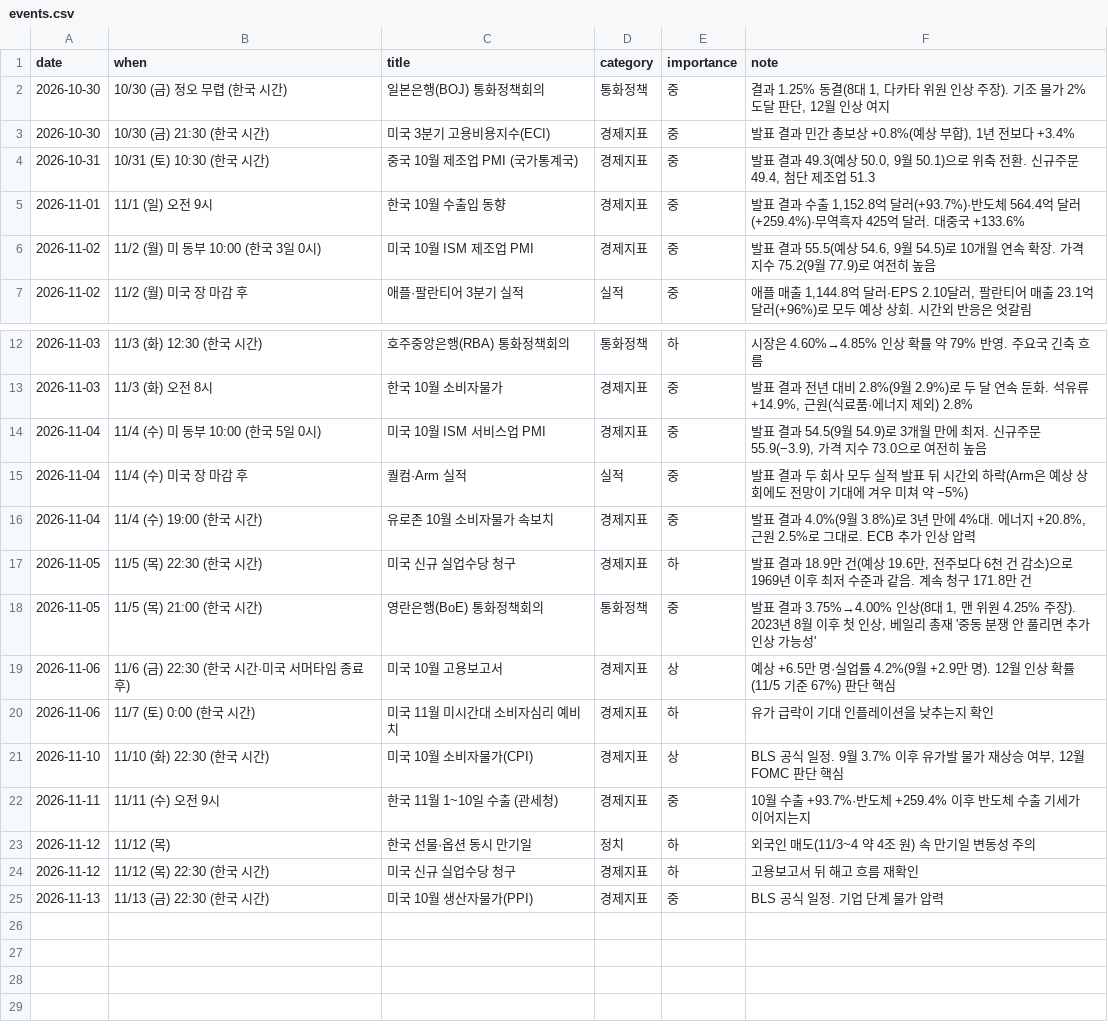
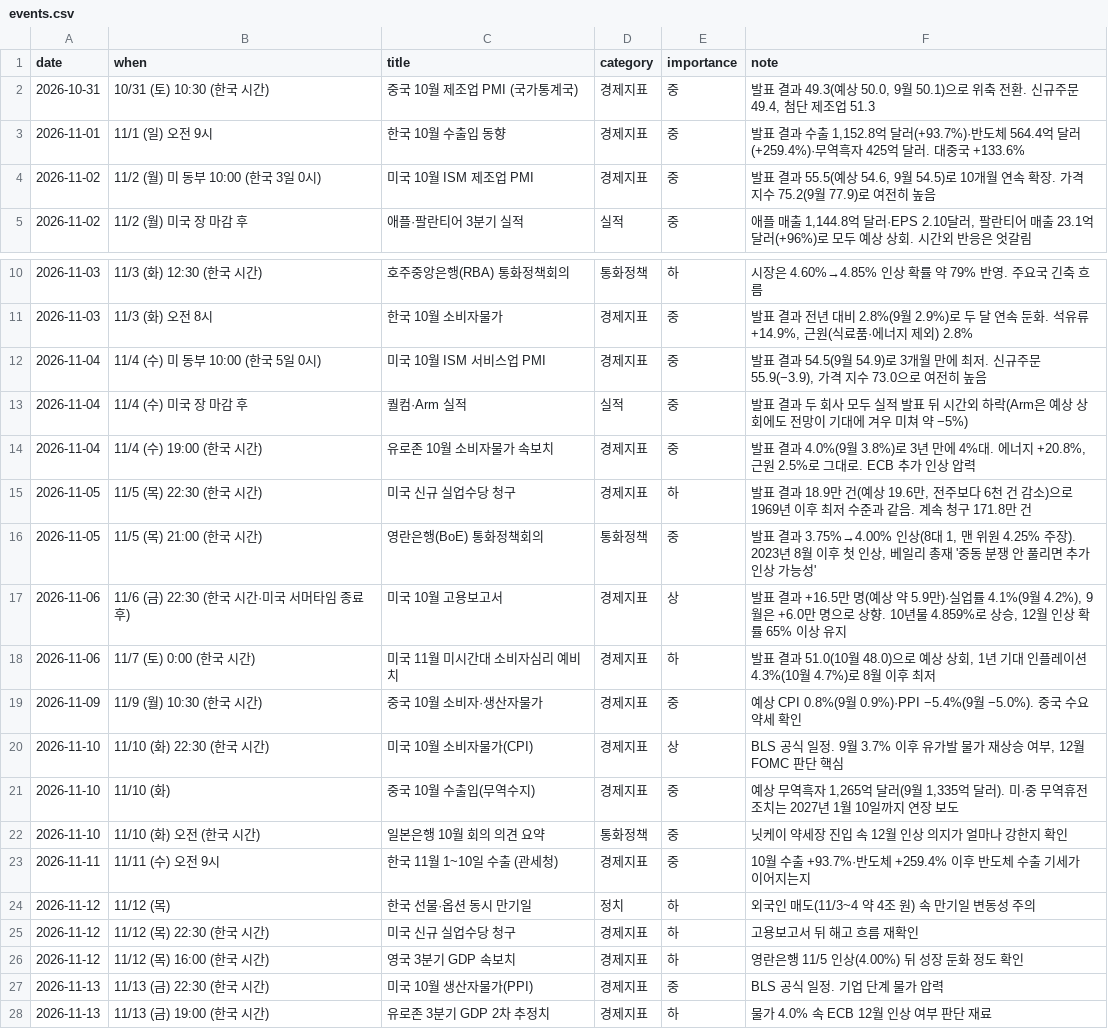
Before and after one commit to dobakinn-9/MKFlow, a CSV file: market-flow/data/events.csv, drawn as a sheet; only a part is shown, gaps mark what is left out.

```diff
--- a/market-flow/data/events.csv
+++ b/market-flow/data/events.csv
@@ -1,4 +1,2 @@
 date,when,title,category,importance,note
-2026-10-30,10/30 (금) 정오 무렵 (한국 시간),일본은행(BOJ) 통화정책회의,통화정책,중,"결과 1.25% 동결(8대 1, 다카타 위원 인상 주장). 기조 물가 2% 도달 판단, 12월 인상 여지"
-2026-10-30,10/30 (금) 21:30 (한국 시간),미국 3분기 고용비용지수(ECI),경제지표,중,"발표 결과 민간 총보상 +0.8%(예상 부합), 1년 전보다 +3.4%"
 2026-10-31,10/31 (토) 10:30 (한국 시간),중국 10월 제조업 PMI (국가통계국),경제지표,중,"발표 결과 49.3(예상 50.0, 9월 50.1)으로 위축 전환. 신규주문 49.4, 첨단 제조업 51.3"
@@ -18,5 +16,8 @@ date,when,title,category,importance,note
 2026-11-05,11/5 (목) 21:00 (한국 시간),영란은행(BoE) 통화정책회의,통화정책,중,"발표 결과 3.75%→4.00% 인상(8대 1, 맨 위원 4.25% 주장). 2023년 8월 이후 첫 인상, 베일리 총재 '중동 분쟁 안 풀리면 추가 인상 가능성'"
-2026-11-06,11/6 (금) 22:30 (한국 시간·미국 서머타임 종료 후),미국 10월 고용보고서,경제지표,상,예상 +6.5만 명·실업률 4.2%(9월 +2.9만 명). 12월 인상 확률(11/5 기준 67%) 판단 핵심
-2026-11-06,11/7 (토) 0:00 (한국 시간),미국 11월 미시간대 소비자심리 예비치,경제지표,하,유가 급락이 기대 인플레이션을 낮추는지 확인
+2026-11-06,11/6 (금) 22:30 (한국 시간·미국 서머타임 종료 후),미국 10월 고용보고서,경제지표,상,"발표 결과 +16.5만 명(예상 약 5.9만)·실업률 4.1%(9월 4.2%), 9월은 +6.0만 명으로 상향. 10년물 4.859%로 상승, 12월 인상 확률 65% 이상 유지"
+2026-11-06,11/7 (토) 0:00 (한국 시간),미국 11월 미시간대 소비자심리 예비치,경제지표,하,"발표 결과 51.0(10월 48.0)으로 예상 상회, 1년 기대 인플레이션 4.3%(10월 4.7%)로 8월 이후 최저"
+2026-11-09,11/9 (월) 10:30 (한국 시간),중국 10월 소비자·생산자물가,경제지표,중,예상 CPI 0.8%(9월 0.9%)·PPI −5.4%(9월 −5.0%). 중국 수요 약세 확인
 2026-11-10,11/10 (화) 22:30 (한국 시간),미국 10월 소비자물가(CPI),경제지표,상,"BLS 공식 일정. 9월 3.7% 이후 유가발 물가 재상승 여부, 12월 FOMC 판단 핵심"
+2026-11-10,11/10 (화),중국 10월 수출입(무역수지),경제지표,중,"예상 무역흑자 1,265억 달러(9월 1,335억 달러). 미·중 무역휴전 조치는 2027년 1월 10일까지 연장 보도"
+2026-11-10,11/10 (화) 오전 (한국 시간),일본은행 10월 회의 의견 요약,통화정책,중,닛케이 약세장 진입 속 12월 인상 의지가 얼마나 강한지 확인
 2026-11-11,11/11 (수) 오전 9시,한국 11월 1~10일 수출 (관세청),경제지표,중,10월 수출 +93.7%·반도체 +259.4% 이후 반도체 수출 기세가 이어지는지
@@ -24,2 +25,4 @@ date,when,title,category,importance,note
 2026-11-12,11/12 (목) 22:30 (한국 시간),미국 신규 실업수당 청구,경제지표,하,고용보고서 뒤 해고 흐름 재확인
+2026-11-12,11/12 (목) 16:00 (한국 시간),영국 3분기 GDP 속보치,경제지표,하,영란은행 11/5 인상(4.00%) 뒤 성장 둔화 정도 확인
 2026-11-13,11/13 (금) 22:30 (한국 시간),미국 10월 생산자물가(PPI),경제지표,중,BLS 공식 일정. 기업 단계 물가 압력
+2026-11-13,11/13 (금) 19:00 (한국 시간),유로존 3분기 GDP 2차 추정치,경제지표,하,물가 4.0% 속 ECB 12월 인상 여부 판단 재료
```
Also changed, not shown: market-flow/data/event_log.csv, market-flow/data/news_sentiment.csv, 4 other files.
